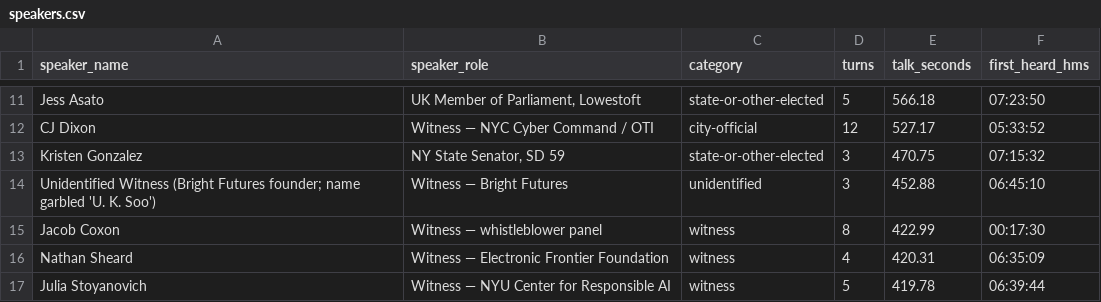
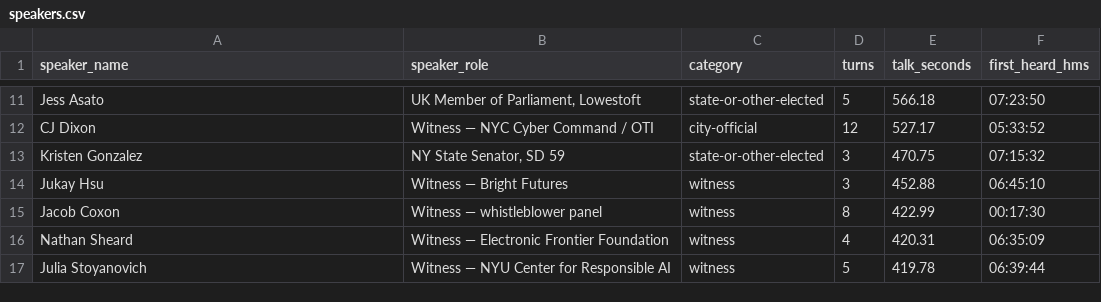
Before and after one commit to BetaNYC/hearings-transcripts, a CSV file: hearings/2026-10-05-committee-of-the-whole-ai/speakers.csv, drawn as a sheet; only a part is shown, gaps mark what is left out.

```diff
--- a/hearings/2026-10-05-committee-of-the-whole-ai/speakers.csv
+++ b/hearings/2026-10-05-committee-of-the-whole-ai/speakers.csv
@@ -13,3 +13,3 @@ CJ Dixon,Witness — NYC Cyber Command / OTI,city-official,12,527.17,05:33:52
 Kristen Gonzalez,"NY State Senator, SD 59",state-or-other-elected,3,470.75,07:15:32
-Unidentified Witness (Bright Futures founder; name garbled 'U. K. Soo'),Witness — Bright Futures,unidentified,3,452.88,06:45:10
+Jukay Hsu,Witness — Bright Futures,witness,3,452.88,06:45:10
 Jacob Coxon,Witness — whistleblower panel,witness,8,422.99,00:17:30
```
Also changed, not shown: 8 other files.
